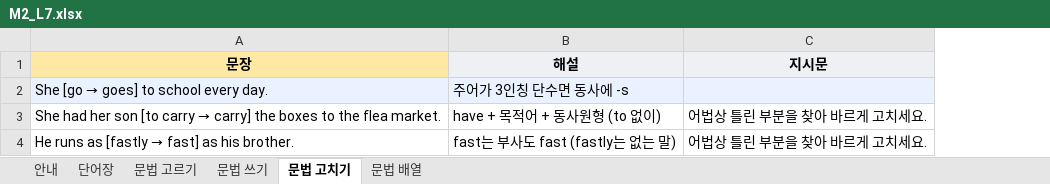
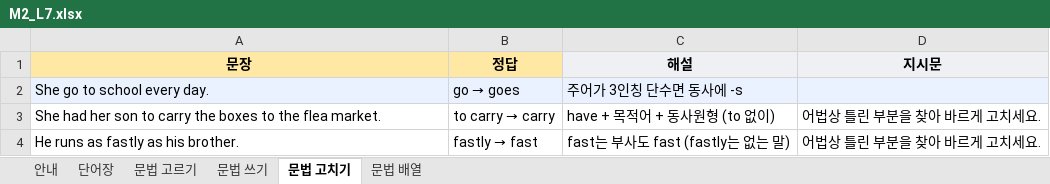
Before and after one commit to kevinkwshin/classeum, an Excel workbook: templates/M2_L7.xlsx, sheet 문법 고치기, drawn as a sheet; values as stored, in another font and other column widths than the file's, no borders; charts and pictures not drawn; the diff names each change by its address in the sheet, - before the commit and + after, or states it on an @@ line.

```diff
--- a/templates/M2_L7.xlsx (sheet 문법 고치기)
+++ b/templates/M2_L7.xlsx (sheet 문법 고치기)
+column B (정답), rows 2-4: go → goes | to carry → carry | fastly → fast
@@ A2 (문장): She [go → goes] to school every day. → She go to school every day. @@
@@ A3 (문장): …her son [to carry → carry] the boxes… → …her son to carry the boxes… @@
@@ A4 (문장): He runs as [fastly → fast] as his brother. → He runs as fastly as his brother. @@
```
Also changed, not shown: sheet 문법 배열, sheet 문법 쓰기, sheet 안내, charts or pictures, 6 other files.
